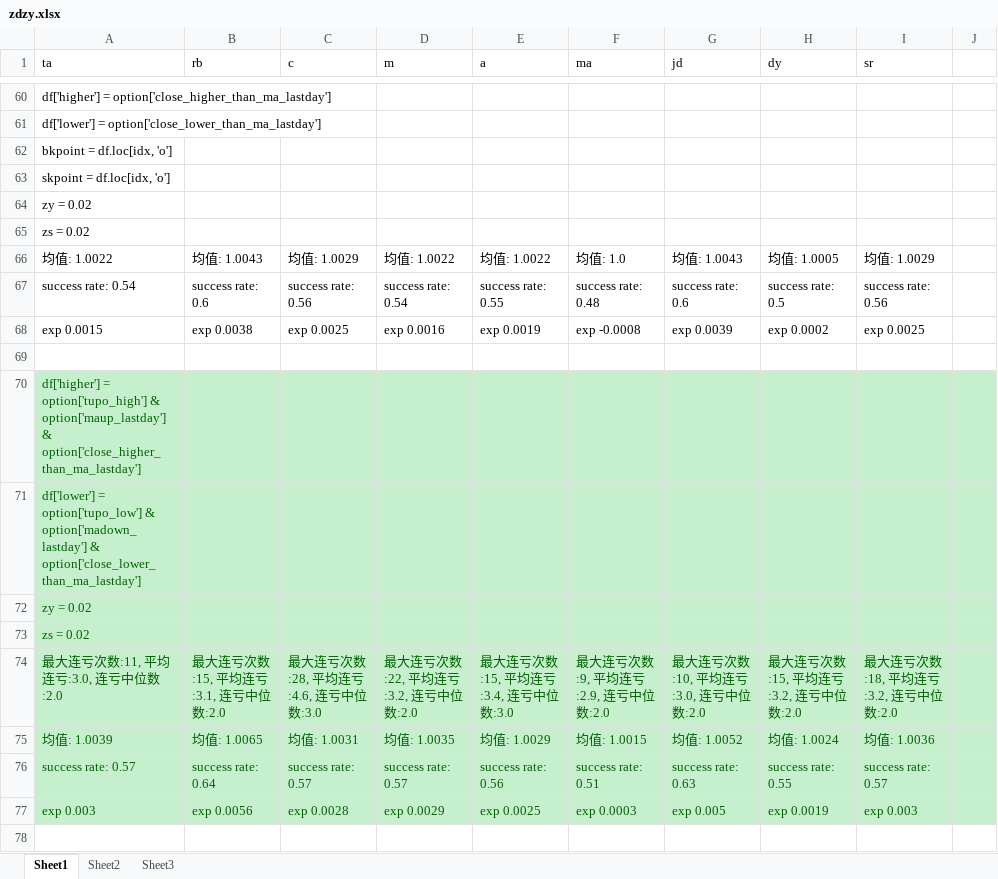
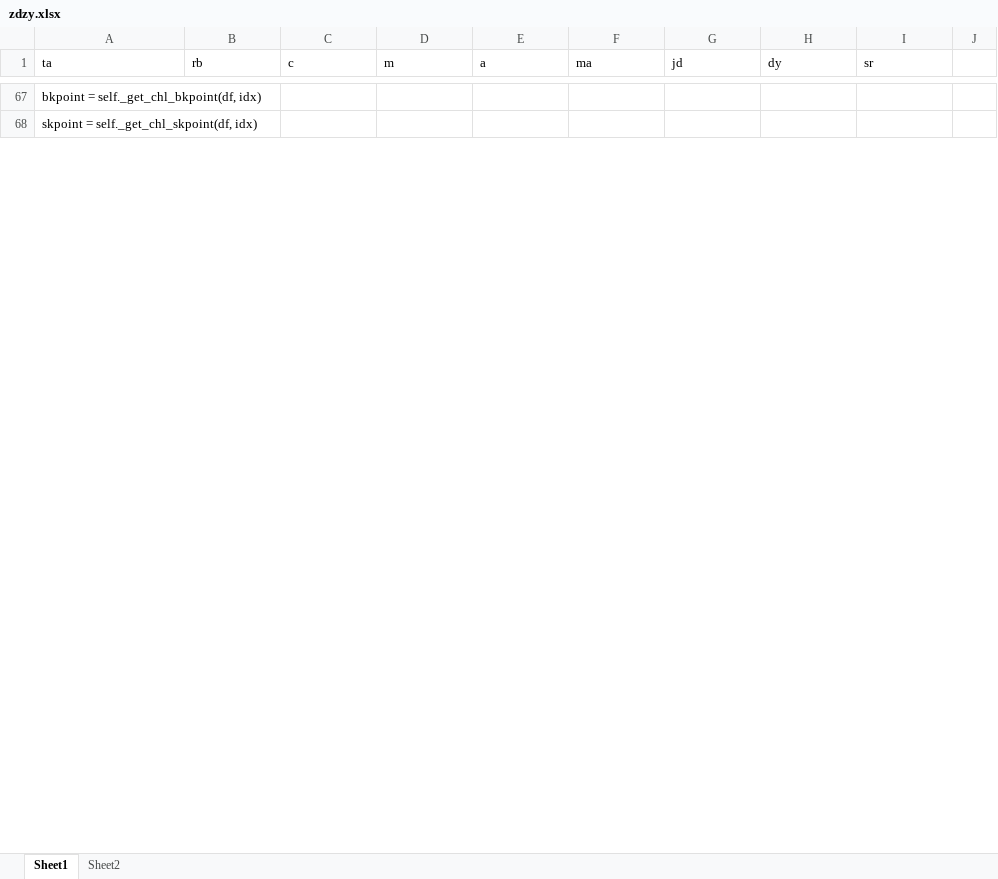
Before and after one commit to wzgdavid/ana, an Excel workbook: report/zdzy.xlsx, sheet Sheet1, drawn as a sheet; only a part is shown, gaps mark what is left out; values as stored, in another font and other column widths than the file's, no borders; removed rows and columns are numbered as before the commit, all else as after; the diff covers the shown part only; the diff names each change by its address in the sheet, - before the commit and + after, or states it on an @@ line.

```diff
--- a/report/zdzy.xlsx (sheet Sheet1)
+++ b/report/zdzy.xlsx (sheet Sheet1)
-sheet tab: Sheet3
-A67 (ta): df['higher'] = option['close_higher_than_ma_lastday']
+A67 (ta): bkpoint = self._get_chl_bkpoint(df, idx)
-A68 (ta): df['lower'] = option['close_lower_than_ma_lastday']
+A68 (ta): skpoint = self._get_chl_skpoint(df, idx)
-row 62: bkpoint = df.loc[idx, 'o']
-row 63: skpoint = df.loc[idx, 'o']
-row 64: zy = 0.02
-row 65: zs = 0.02
-row 66: 均值: 1.0022 | 均值: 1.0043 | 均值: 1.0029 | 均值: 1.0022 | 均值: 1.0022 | 均值: 1.0 | 均值: 1.0043 | 均值: 1.0005 | 均值: 1.0029
-row 67: success rate: 0.54 | success rate: 0.6 | success rate: 0.56 | success rate: 0.54 | success rate: 0.55 | success rate: 0.48 | success rate: 0.6 | success rate: 0.5 | success rate: 0.56
-row 68: exp 0.0015 | exp 0.0038 | exp 0.0025 | exp 0.0016 | exp 0.0019 | exp -0.0008 | exp 0.0039 | exp 0.0002 | exp 0.0025
-row 69: (empty)
-row 70: df['higher'] = option['tupo_high'] & option['maup_lastday'] & option['close_higher_than_ma_lastday']
-row 71: df['lower'] = option['tupo_low'] & option['madown_lastday'] & option['close_lower_than_ma_lastday']
-row 72: zy = 0.02
-row 73: zs = 0.02
-row 74: 最大连亏次数:11, 平均连亏:3.0, 连亏中位数:2.0 | 最大连亏次数:15, 平均连亏:3.1, 连亏中位数:2.0 | 最大连亏次数:28, 平均连亏:4.6, 连亏中位数:3.0 | 最大连亏次数:22, 平均连亏:3.2, 连亏中位数:2.0 | 最大连亏次数:15, 平均连亏:3.4, 连亏中位数:3.0 | 最大连亏次数:9, 平均连亏:2.9, 连亏中位数:2.0 | 最大连亏次数:10, 平均连亏:3.0, 连亏中位数:2.0 | 最大连亏次数:15, 平均连亏:3.2, 连亏中位数:2.0 | 最大连亏次数:18, 平均连亏:3.2, 连亏中位数:2.0
-row 75: 均值: 1.0039 | 均值: 1.0065 | 均值: 1.0031 | 均值: 1.0035 | 均值: 1.0029 | 均值: 1.0015 | 均值: 1.0052 | 均值: 1.0024 | 均值: 1.0036
-row 76: success rate: 0.57 | success rate: 0.64 | success rate: 0.57 | success rate: 0.57 | success rate: 0.56 | success rate: 0.51 | success rate: 0.63 | success rate: 0.55 | success rate: 0.57
-row 77: exp 0.003 | exp 0.0056 | exp 0.0028 | exp 0.0029 | exp 0.0025 | exp 0.0003 | exp 0.005 | exp 0.0019 | exp 0.003
-row 78: (empty)
```
Also changed, not shown: 39 added rows, 161 removed rows, 2 moved rows, 62 edited cells and cell formats elsewhere in this sheet, sheet Sheet2, 6 other files.
